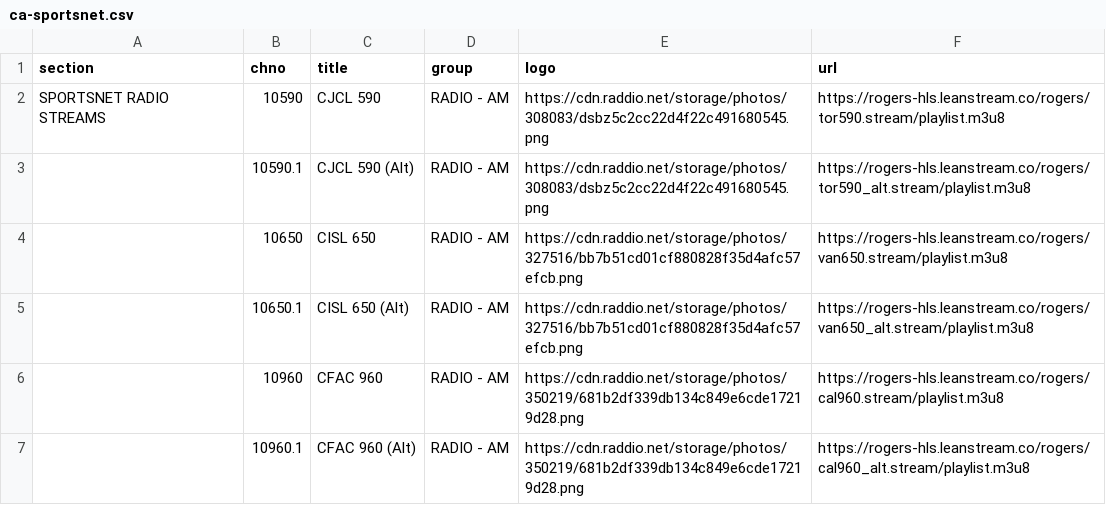
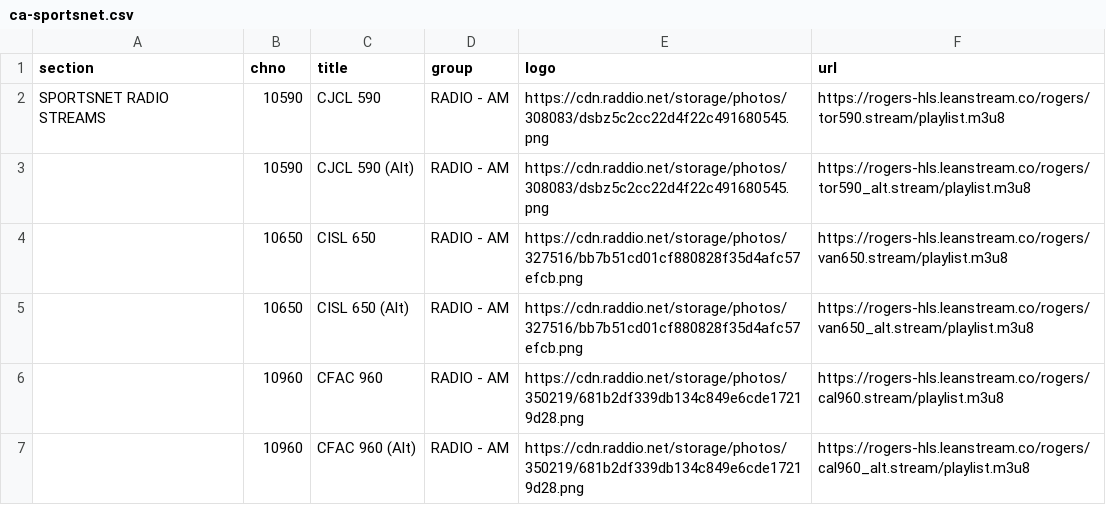
Before and after one commit to sethwv/radio, a CSV file: ca-sportsnet.csv, drawn as a sheet.

```diff
--- a/ca-sportsnet.csv
+++ b/ca-sportsnet.csv
@@ -2,6 +2,6 @@ section,chno,title,group,logo,url
 SPORTSNET RADIO STREAMS,10590,CJCL 590,RADIO - AM,https://cdn.raddio.net/storage/photos/308083/dsbz5c2cc22d4f22c491680545.png,https://rogers-hls.leanstream.co/rogers/tor590.stream/playlist.m3u8
-,10590.1,CJCL 590 (Alt),RADIO - AM,https://cdn.raddio.net/storage/photos/308083/dsbz5c2cc22d4f22c491680545.png,https://rogers-hls.leanstream.co/rogers/tor590_alt.stream/playlist.m3u8
+,10590,CJCL 590 (Alt),RADIO - AM,https://cdn.raddio.net/storage/photos/308083/dsbz5c2cc22d4f22c491680545.png,https://rogers-hls.leanstream.co/rogers/tor590_alt.stream/playlist.m3u8
 ,10650,CISL 650,RADIO - AM,https://cdn.raddio.net/storage/photos/327516/bb7b51cd01cf880828f35d4afc57efcb.png,https://rogers-hls.leanstream.co/rogers/van650.stream/playlist.m3u8
-,10650.1,CISL 650 (Alt),RADIO - AM,https://cdn.raddio.net/storage/photos/327516/bb7b51cd01cf880828f35d4afc57efcb.png,https://rogers-hls.leanstream.co/rogers/van650_alt.stream/playlist.m3u8
+,10650,CISL 650 (Alt),RADIO - AM,https://cdn.raddio.net/storage/photos/327516/bb7b51cd01cf880828f35d4afc57efcb.png,https://rogers-hls.leanstream.co/rogers/van650_alt.stream/playlist.m3u8
 ,10960,CFAC 960,RADIO - AM,https://cdn.raddio.net/storage/photos/350219/681b2df339db134c849e6cde17219d28.png,https://rogers-hls.leanstream.co/rogers/cal960.stream/playlist.m3u8
-,10960.1,CFAC 960 (Alt),RADIO - AM,https://cdn.raddio.net/storage/photos/350219/681b2df339db134c849e6cde17219d28.png,https://rogers-hls.leanstream.co/rogers/cal960_alt.stream/playlist.m3u8
+,10960,CFAC 960 (Alt),RADIO - AM,https://cdn.raddio.net/storage/photos/350219/681b2df339db134c849e6cde17219d28.png,https://rogers-hls.leanstream.co/rogers/cal960_alt.stream/playlist.m3u8
```
Also changed, not shown: ca-bc-vancouver.csv, ca-on-collingwood.csv, 5 other files.
